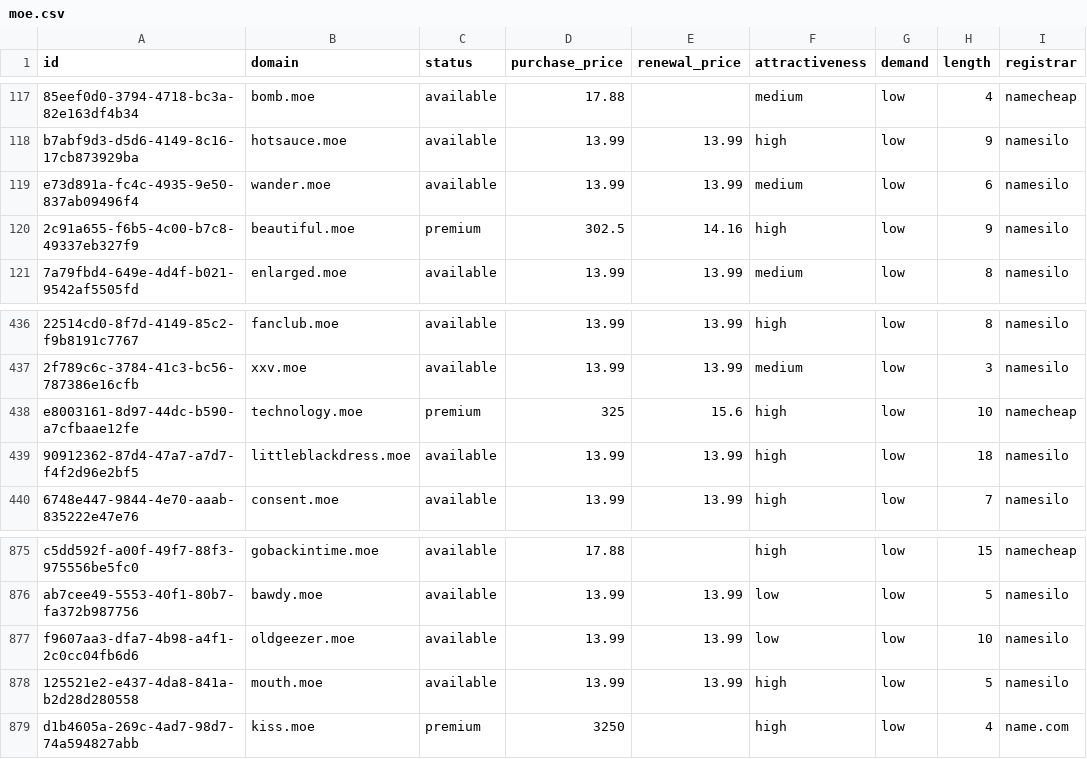
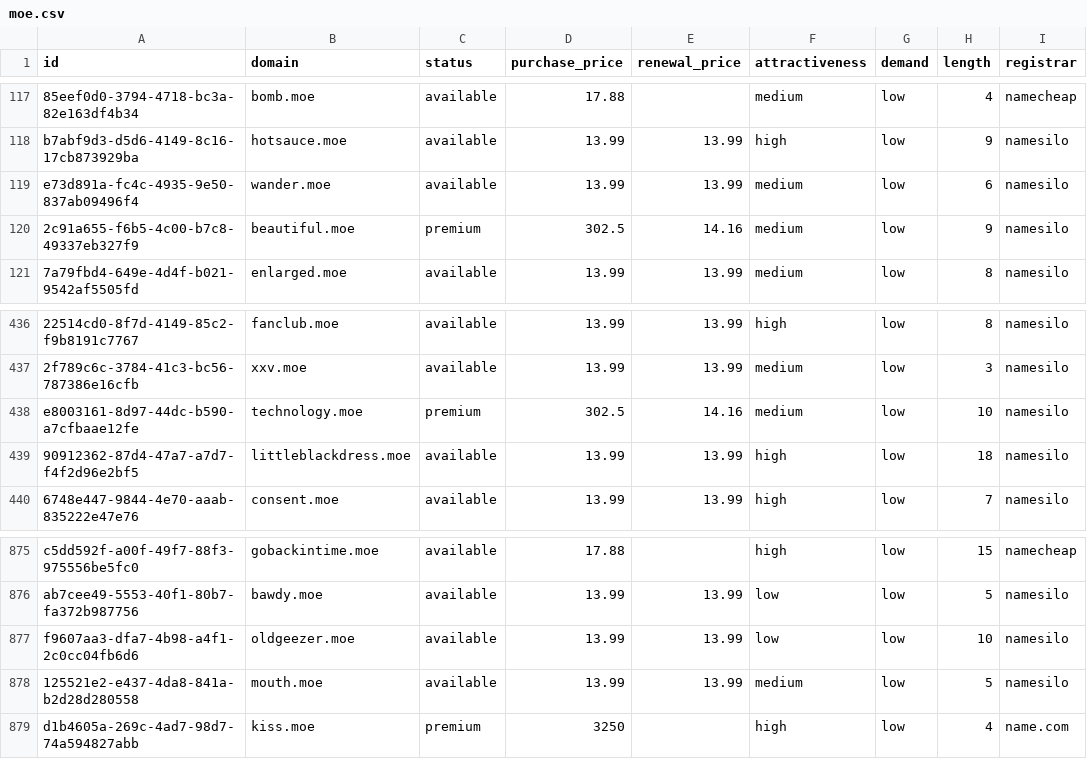
Before and after one commit to UniqueDomains/moe-oneword-domains, a CSV file: moe.csv, drawn as a sheet; only a part is shown, gaps mark what is left out; the diff names each change by its address in the sheet, - before the commit and + after, or states it on an @@ line.

Commit message:
Domains update

```diff
--- a/moe.csv
+++ b/moe.csv
-F120 (attractiveness): high
+F120 (attractiveness): medium
-D438 (purchase_price): 325
+D438 (purchase_price): 302.5
-E438 (renewal_price): 15.6
+E438 (renewal_price): 14.16
-F438 (attractiveness): high
+F438 (attractiveness): medium
-I438 (registrar): namecheap
+I438 (registrar): namesilo
-F878 (attractiveness): high
+F878 (attractiveness): medium
```
Also changed, not shown: 4 other files.
